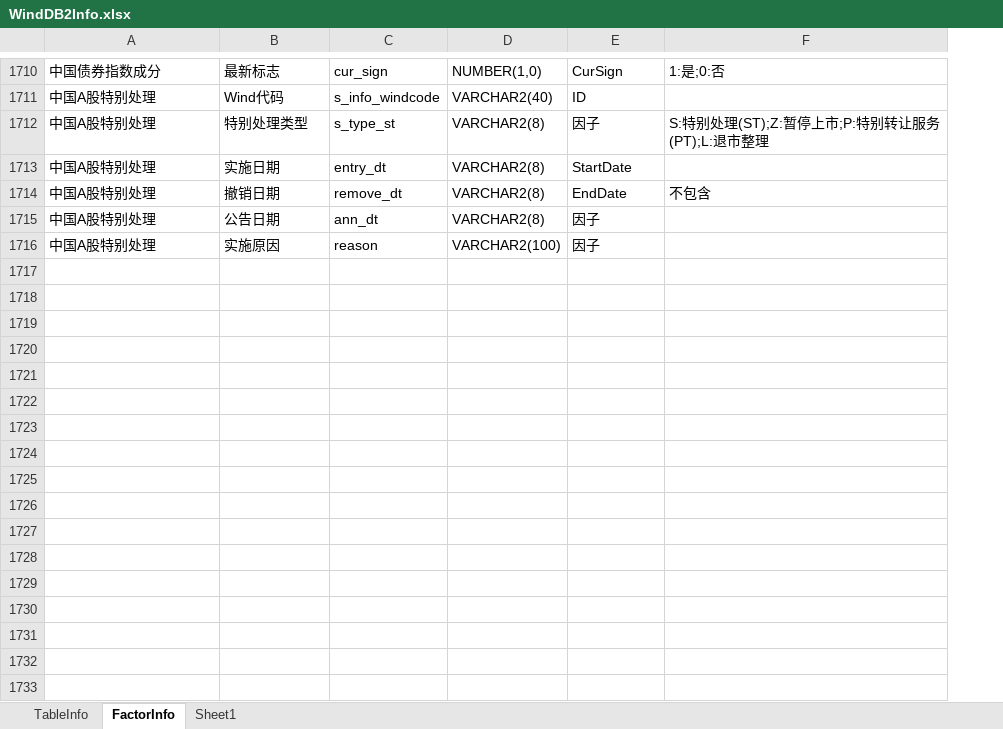
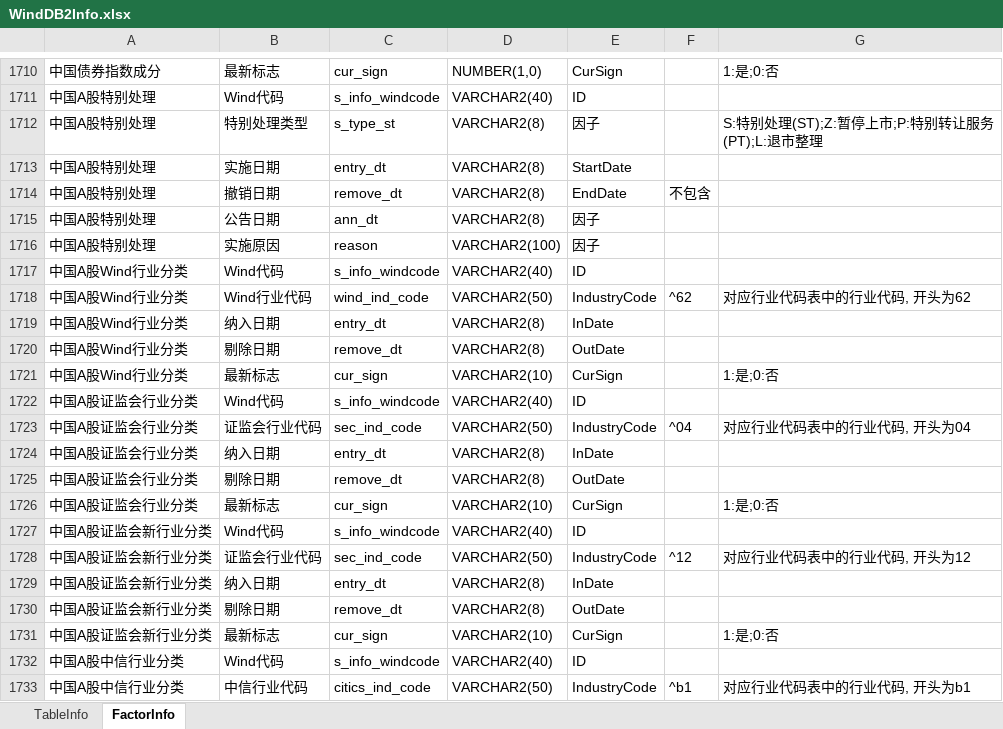
Before and after one commit to Scorpi000/QuantStudio, an Excel workbook: Resource/WindDB2Info.xlsx, sheet FactorInfo, drawn as a sheet; only a part is shown, gaps mark what is left out; values as stored, in another font and other column widths than the file's, no borders; addresses are those after the commit; the diff covers the shown part only; the diff names each change by its address in the sheet, - before the commit and + after, or states it on an @@ line.

```diff
--- a/Resource/WindDB2Info.xlsx (sheet FactorInfo)
+++ b/Resource/WindDB2Info.xlsx (sheet FactorInfo)
-sheet tab: Sheet1
+column F, row 1714: 不包含
-G1714: 不包含
+G1714: (empty)
+row 1717: 中国A股Wind行业分类 | Wind代码 | s_info_windcode | VARCHAR2(40) | ID
+row 1718: 中国A股Wind行业分类 | Wind行业代码 | wind_ind_code | VARCHAR2(50) | IndustryCode | ^62 | 对应行业代码表中的行业代码, 开头为62
+row 1719: 中国A股Wind行业分类 | 纳入日期 | entry_dt | VARCHAR2(8) | InDate
+row 1720: 中国A股Wind行业分类 | 剔除日期 | remove_dt | VARCHAR2(8) | OutDate
+row 1721: 中国A股Wind行业分类 | 最新标志 | cur_sign | VARCHAR2(10) | CurSign |  | 1:是;0:否
+row 1722: 中国A股证监会行业分类 | Wind代码 | s_info_windcode | VARCHAR2(40) | ID
+row 1723: 中国A股证监会行业分类 | 证监会行业代码 | sec_ind_code | VARCHAR2(50) | IndustryCode | ^04 | 对应行业代码表中的行业代码, 开头为04
+row 1724: 中国A股证监会行业分类 | 纳入日期 | entry_dt | VARCHAR2(8) | InDate
+row 1725: 中国A股证监会行业分类 | 剔除日期 | remove_dt | VARCHAR2(8) | OutDate
+row 1726: 中国A股证监会行业分类 | 最新标志 | cur_sign | VARCHAR2(10) | CurSign |  | 1:是;0:否
+row 1727: 中国A股证监会新行业分类 | Wind代码 | s_info_windcode | VARCHAR2(40) | ID
+row 1728: 中国A股证监会新行业分类 | 证监会行业代码 | sec_ind_code | VARCHAR2(50) | IndustryCode | ^12 | 对应行业代码表中的行业代码, 开头为12
+row 1729: 中国A股证监会新行业分类 | 纳入日期 | entry_dt | VARCHAR2(8) | InDate
+row 1730: 中国A股证监会新行业分类 | 剔除日期 | remove_dt | VARCHAR2(8) | OutDate
+row 1731: 中国A股证监会新行业分类 | 最新标志 | cur_sign | VARCHAR2(10) | CurSign |  | 1:是;0:否
+row 1732: 中国A股中信行业分类 | Wind代码 | s_info_windcode | VARCHAR2(40) | ID
+row 1733: 中国A股中信行业分类 | 中信行业代码 | citics_ind_code | VARCHAR2(50) | IndustryCode | ^b1 | 对应行业代码表中的行业代码, 开头为b1
```
Also changed, not shown: 13 added rows elsewhere in this sheet, sheet TableInfo, 12 other files.
